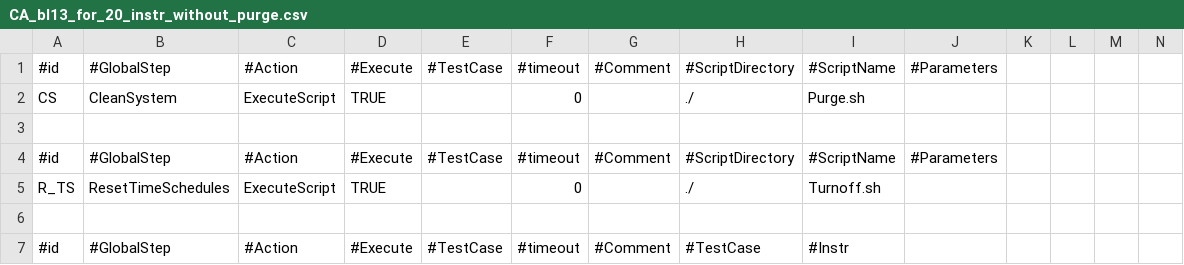
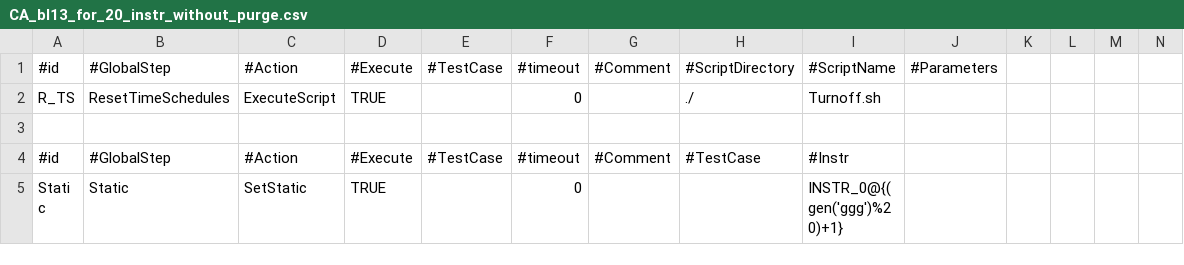
Before and after one commit to legchikov/sequoia, a CSV file: matrixes/CA_bl13_for_20_instr_without_purge.csv, drawn as a sheet; only a part is shown; the shorter side is filled out with more unchanged rows; rows hold the shown columns only; the diff names each change by its address in the sheet, - before the commit and + after, or states it on an @@ line.

```diff
--- a/matrixes/CA_bl13_for_20_instr_without_purge.csv
+++ b/matrixes/CA_bl13_for_20_instr_without_purge.csv
-row 2: CS | CleanSystem | ExecuteScript | TRUE |  | 0 |  | ./ | Purge.sh
-row 3: (empty)
-row 4: #id | #GlobalStep | #Action | #Execute | #TestCase | #timeout | #Comment | #ScriptDirectory | #ScriptName | #Parameters
```
Also changed, not shown: matrixes/depo_pre_without_deals_without_purge.csv, 1 other file.
